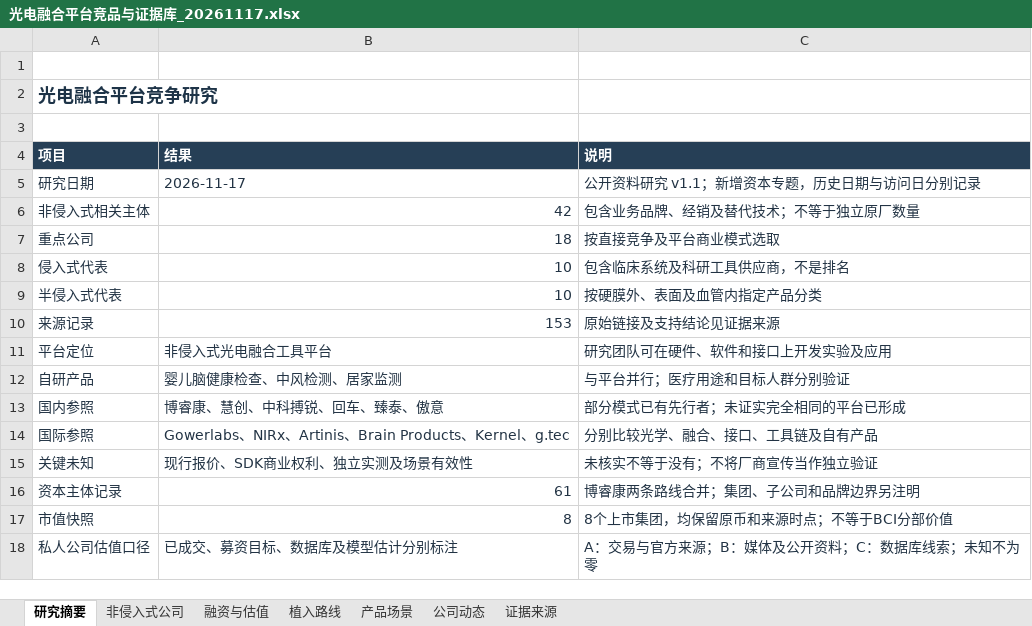
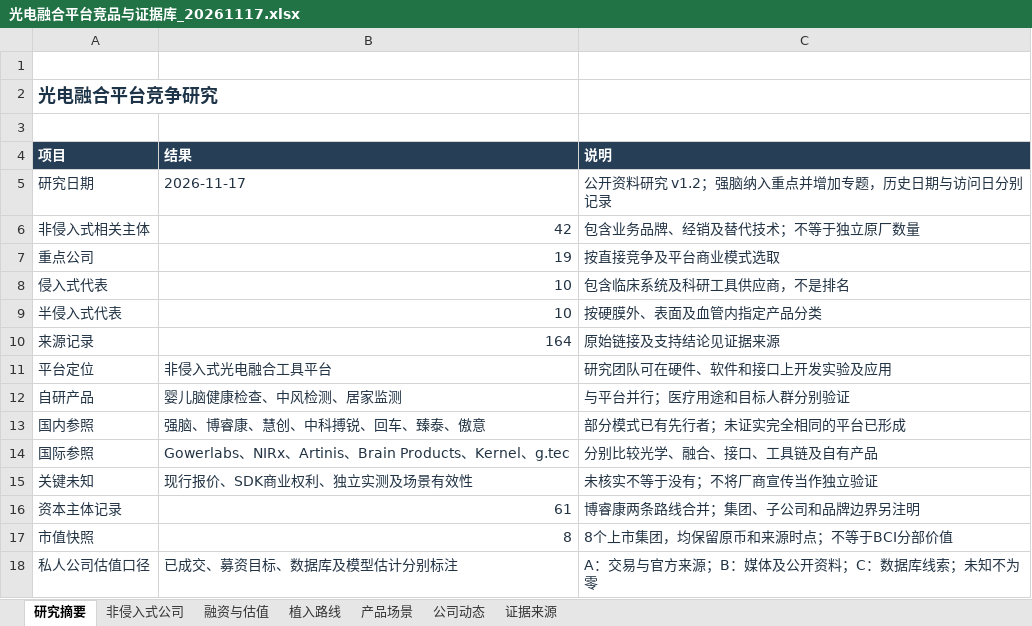
Before and after one commit to 3013038780-design/braintypec, an Excel workbook: research/platform-landscape-20261117/光电融合平台竞品与证据库_20261117.xlsx, sheet 研究摘要, drawn as a sheet; values as stored, in another font and other column widths than the file's, no borders; the diff names each change by its address in the sheet, - before the commit and + after, or states it on an @@ line.

```diff
--- a/research/platform-landscape-20261117/光电融合平台竞品与证据库_20261117.xlsx (sheet 研究摘要)
+++ b/research/platform-landscape-20261117/光电融合平台竞品与证据库_20261117.xlsx (sheet 研究摘要)
-C5 (说明): 公开资料研究 v1.1；新增资本专题，历史日期与访问日分别记录
+C5 (说明): 公开资料研究 v1.2；强脑纳入重点并增加专题，历史日期与访问日分别记录
-B7 (结果): 18
+B7 (结果): 19
-B10 (结果): 153
+B10 (结果): 164
-B13 (结果): 博睿康、慧创、中科搏锐、回车、臻泰、傲意
+B13 (结果): 强脑、博睿康、慧创、中科搏锐、回车、臻泰、傲意
```
Also changed, not shown: sheet 证据来源, sheet 非侵入式公司, sheet 公司动态, sheet 产品场景, 12 other files.
